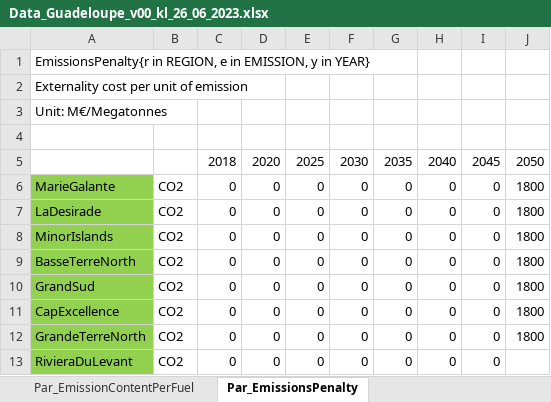
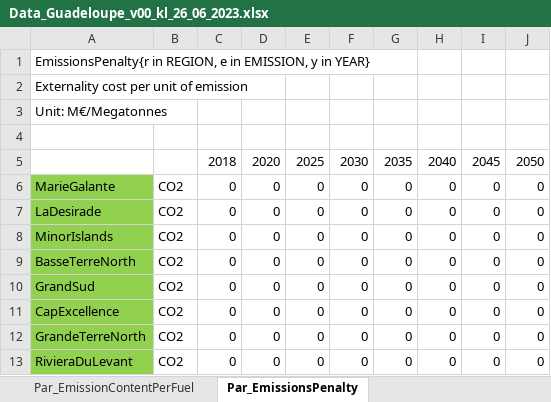
Before and after one commit to loeffko/genesysmod-guadeloupe, an Excel workbook: Inputdata/Data_Guadeloupe_v00_kl_26_06_2023.xlsx, sheet Par_EmissionsPenalty, drawn as a sheet; values as stored, in another font and other column widths than the file's, no borders; conditional formats not drawn; the diff names each change by its address in the sheet, - before the commit and + after, or states it on an @@ line.

```diff
--- a/Inputdata/Data_Guadeloupe_v00_kl_26_06_2023.xlsx (sheet Par_EmissionsPenalty)
+++ b/Inputdata/Data_Guadeloupe_v00_kl_26_06_2023.xlsx (sheet Par_EmissionsPenalty)
-J6:J12: 1800
+J6:J12: 0
-J13: (empty)
+J13: 0
```
Also changed, not shown: sheet Par_TradeCapacity, sheet Par_RegionalAnnualEmissionLimit.
